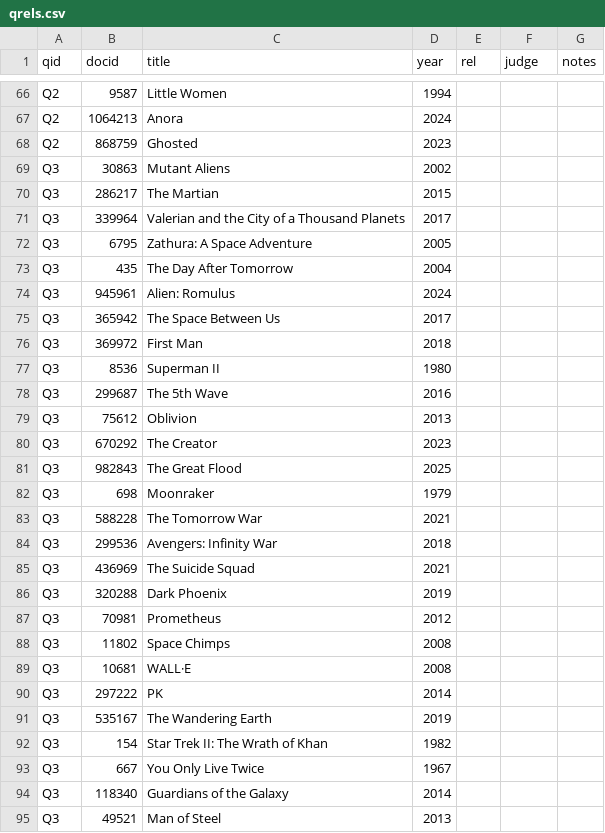
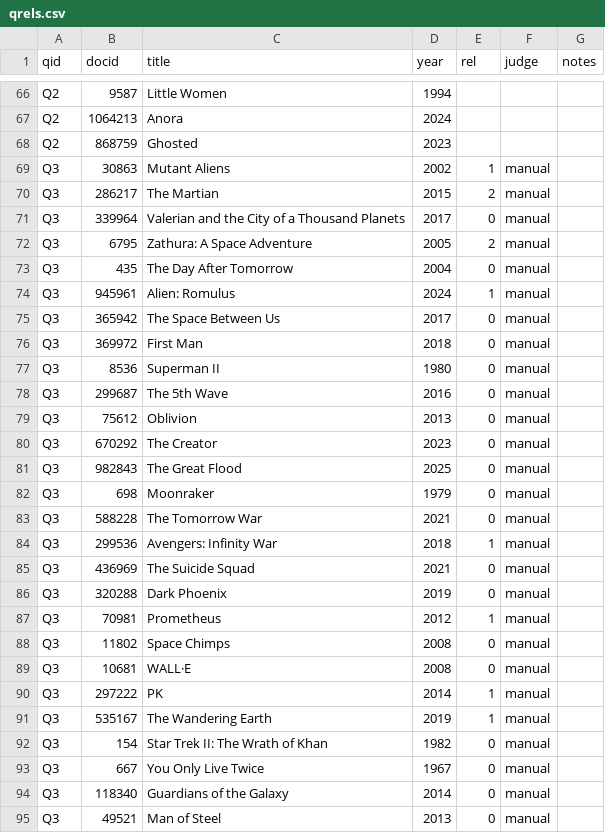
Before and after one commit to GitHubLDh/Information-Processing-and-Retrieval, a CSV file: eval/qrels.csv, drawn as a sheet; only a part is shown, gaps mark what is left out; the diff covers the shown part only.

Commit message:
Judge Q3

```diff
--- a/eval/qrels.csv
+++ b/eval/qrels.csv
@@ -68,28 +68,28 @@ Q2,1064213,Anora,2024,,,
 Q2,868759,Ghosted,2023,,,
-Q3,30863,Mutant Aliens,2002,,,
-Q3,286217,The Martian,2015,,,
-Q3,339964,Valerian and the City of a Thousand Planets,2017,,,
-Q3,6795,Zathura: A Space Adventure,2005,,,
-Q3,435,The Day After Tomorrow,2004,,,
-Q3,945961,Alien: Romulus,2024,,,
-Q3,365942,The Space Between Us,2017,,,
-Q3,369972,First Man,2018,,,
-Q3,8536,Superman II,1980,,,
-Q3,299687,The 5th Wave,2016,,,
-Q3,75612,Oblivion,2013,,,
-Q3,670292,The Creator,2023,,,
-Q3,982843,The Great Flood,2025,,,
-Q3,698,Moonraker,1979,,,
-Q3,588228,The Tomorrow War,2021,,,
-Q3,299536,Avengers: Infinity War,2018,,,
-Q3,436969,The Suicide Squad,2021,,,
-Q3,320288,Dark Phoenix,2019,,,
-Q3,70981,Prometheus,2012,,,
-Q3,11802,Space Chimps,2008,,,
-Q3,10681,WALL·E,2008,,,
-Q3,297222,PK,2014,,,
-Q3,535167,The Wandering Earth,2019,,,
-Q3,154,Star Trek II: The Wrath of Khan,1982,,,
-Q3,667,You Only Live Twice,1967,,,
-Q3,118340,Guardians of the Galaxy,2014,,,
-Q3,49521,Man of Steel,2013,,,
+Q3,30863,Mutant Aliens,2002,1,manual,
+Q3,286217,The Martian,2015,2,manual,
+Q3,339964,Valerian and the City of a Thousand Planets,2017,0,manual,
+Q3,6795,Zathura: A Space Adventure,2005,2,manual,
+Q3,435,The Day After Tomorrow,2004,0,manual,
+Q3,945961,Alien: Romulus,2024,1,manual,
+Q3,365942,The Space Between Us,2017,0,manual,
+Q3,369972,First Man,2018,0,manual,
+Q3,8536,Superman II,1980,0,manual,
+Q3,299687,The 5th Wave,2016,0,manual,
+Q3,75612,Oblivion,2013,0,manual,
+Q3,670292,The Creator,2023,0,manual,
+Q3,982843,The Great Flood,2025,0,manual,
+Q3,698,Moonraker,1979,0,manual,
+Q3,588228,The Tomorrow War,2021,0,manual,
+Q3,299536,Avengers: Infinity War,2018,1,manual,
+Q3,436969,The Suicide Squad,2021,0,manual,
+Q3,320288,Dark Phoenix,2019,0,manual,
+Q3,70981,Prometheus,2012,1,manual,
+Q3,11802,Space Chimps,2008,0,manual,
+Q3,10681,WALL·E,2008,0,manual,
+Q3,297222,PK,2014,1,manual,
+Q3,535167,The Wandering Earth,2019,1,manual,
+Q3,154,Star Trek II: The Wrath of Khan,1982,0,manual,
+Q3,667,You Only Live Twice,1967,0,manual,
+Q3,118340,Guardians of the Galaxy,2014,0,manual,
+Q3,49521,Man of Steel,2013,0,manual,
```
Also changed, not shown: 8 edited cells elsewhere in this file, 11 other files.
